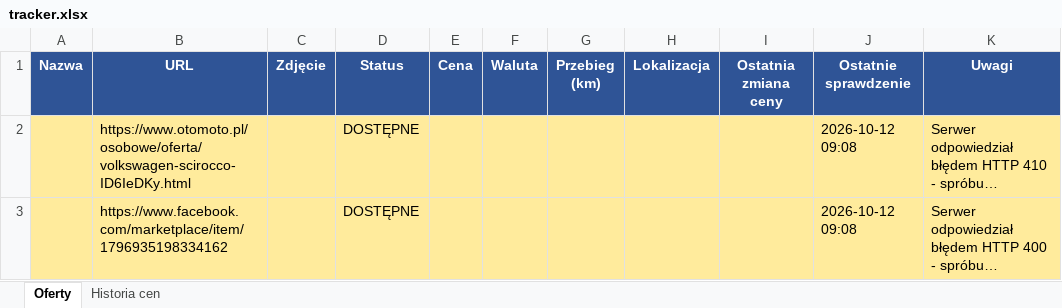
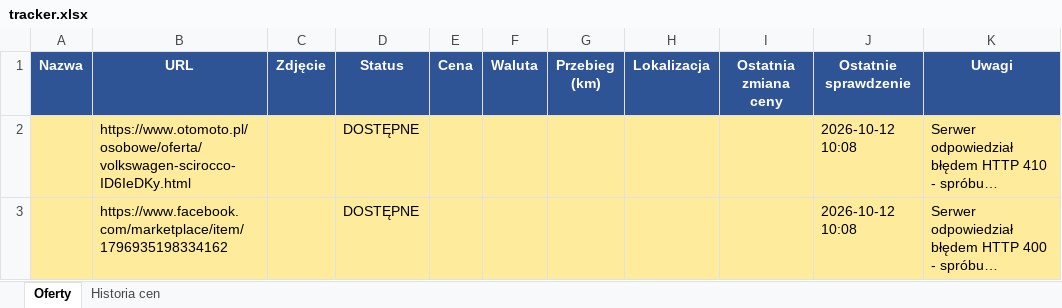
Before and after one commit to ziom124/carmonitorautocheckv3, an Excel workbook: tracker.xlsx, sheet Oferty, drawn as a sheet; long unchanged cells end in …; values as stored, in another font and other column widths than the file's, no borders; the diff names each change by its address in the sheet, - before the commit and + after, or states it on an @@ line.

```diff
--- a/tracker.xlsx (sheet Oferty)
+++ b/tracker.xlsx (sheet Oferty)
-J2:J3 (Ostatnie sprawdzenie): 2026-10-12 09:08
+J2:J3 (Ostatnie sprawdzenie): 2026-10-12 10:08
```
Also changed, not shown: 2 other files.
